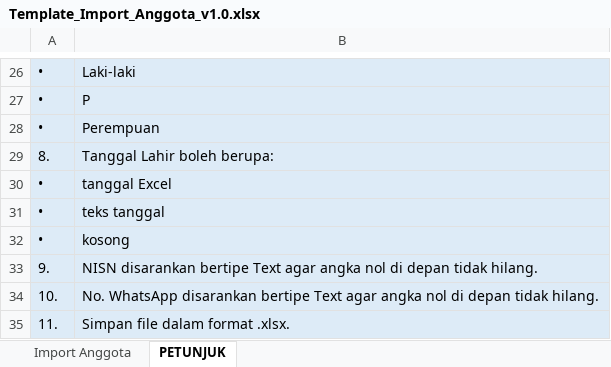
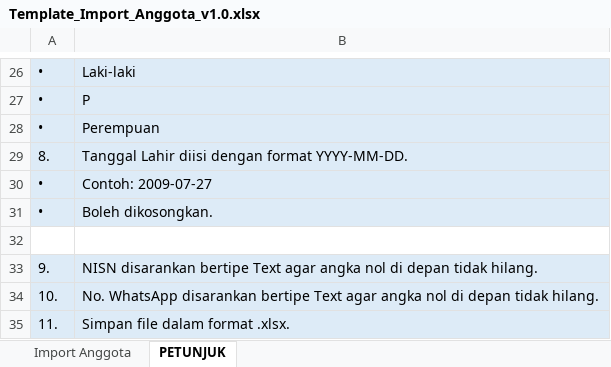
Before and after one commit to Ryza96/SmansagoLibrary, an Excel workbook: templates/Template_Import_Anggota_v1.0.xlsx, sheet PETUNJUK, drawn as a sheet; only a part is shown, gaps mark what is left out; values as stored, in another font and other column widths than the file's, no borders; the diff names each change by its address in the sheet, - before the commit and + after, or states it on an @@ line.

Commit message:
docs: align member import template with dapodik date format

```diff
--- a/templates/Template_Import_Anggota_v1.0.xlsx (sheet PETUNJUK)
+++ b/templates/Template_Import_Anggota_v1.0.xlsx (sheet PETUNJUK)
-B29: Tanggal Lahir boleh berupa:
+B29: Tanggal Lahir diisi dengan format YYYY-MM-DD.
-B30: tanggal Excel
+B30: Contoh: 2009-07-27
-B31: teks tanggal
+B31: Boleh dikosongkan.
-row 32: • | kosong
+row 32: (empty)
-A32:B32 fill: #DDEBF7
+A32:B32 fill: none
```
Also changed, not shown: sheet Import Anggota, 2 other files.
